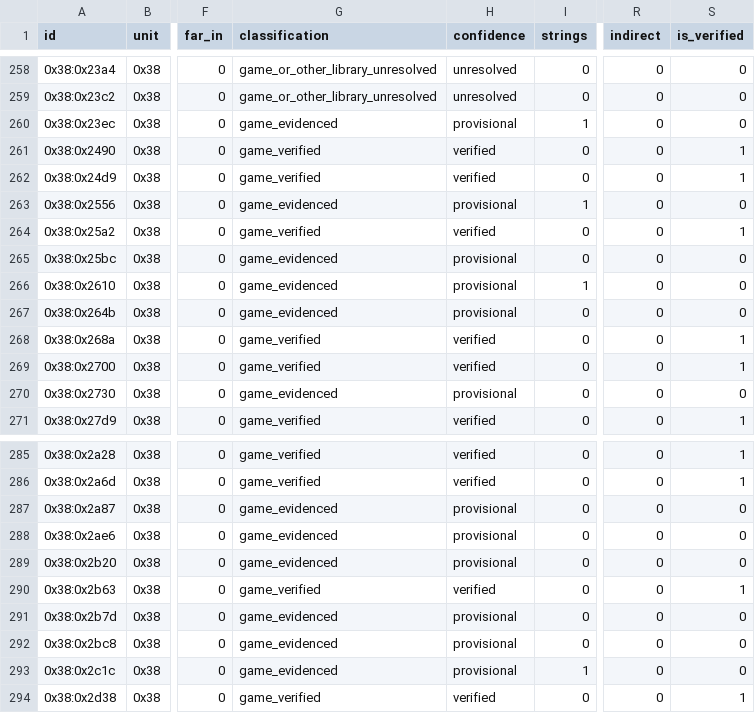
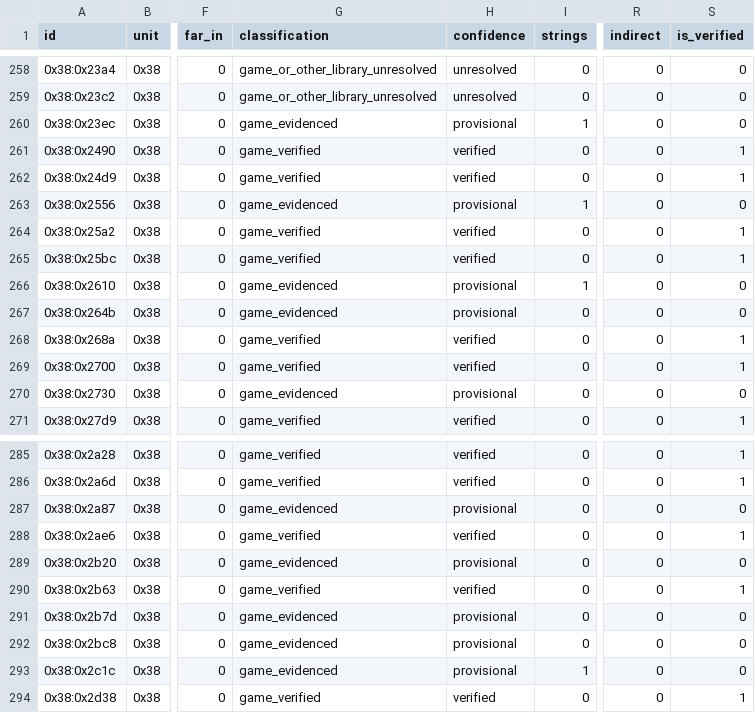
Before and after one commit to huntergdavis/poolrad-decomp, a CSV file: docs/re/overlay_classification.csv, drawn as a sheet; only a part is shown, gaps mark what is left out; the diff names each change by its address in the sheet, - before the commit and + after, or states it on an @@ line.

```diff
--- a/docs/re/overlay_classification.csv
+++ b/docs/re/overlay_classification.csv
-G265 (classification): game_evidenced
+G265 (classification): game_verified
-H265 (confidence): provisional
+H265 (confidence): verified
-S265 (is_verified): 0
+S265 (is_verified): 1
-G288 (classification): game_evidenced
+G288 (classification): game_verified
-H288 (confidence): provisional
+H288 (confidence): verified
-S288 (is_verified): 0
+S288 (is_verified): 1
```
Also changed, not shown: docs/re/reviewed_function_identities.csv, docs/re/strict_full_c_addresses.csv, 4 other files.
